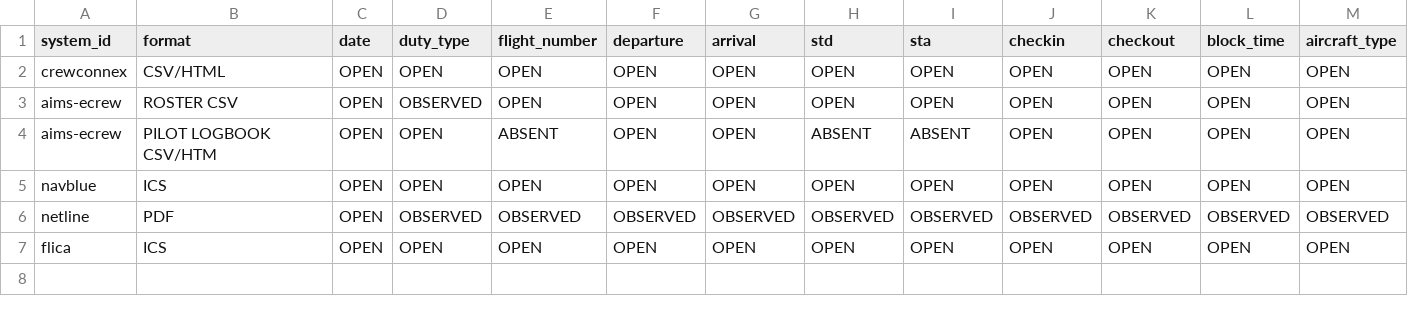
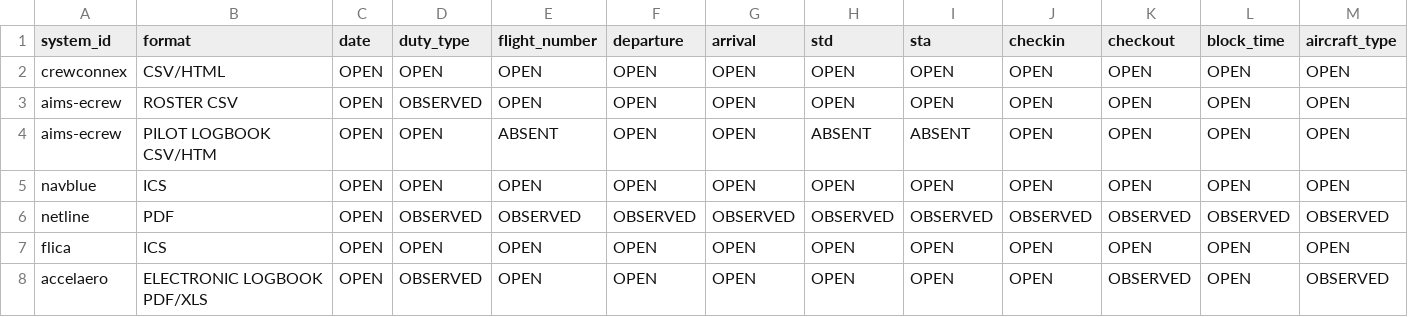
Before and after one commit to yhappcom/design-studio, a CSV file: case-studies/logmate/market-research/roster-systems/FIELD_COVERAGE_MATRIX.csv, drawn as a sheet; only a part is shown; rows hold the shown columns only; the diff names each change by its address in the sheet, - before the commit and + after, or states it on an @@ line.

```diff
--- a/case-studies/logmate/market-research/roster-systems/FIELD_COVERAGE_MATRIX.csv
+++ b/case-studies/logmate/market-research/roster-systems/FIELD_COVERAGE_MATRIX.csv
+row 8: accelaero | ELECTRONIC LOGBOOK PDF/XLS | OPEN | OBSERVED | OPEN | OPEN | OPEN | OPEN | OPEN | OPEN | OBSERVED | OPEN | OBSERVED
```
Also changed, not shown: case-studies/logmate/market-research/roster-systems/MASTER_SYSTEM_INDEX.csv, case-studies/logmate/market-research/roster-systems/PARSER_SAMPLE_INDEX.csv, 1 other file.
